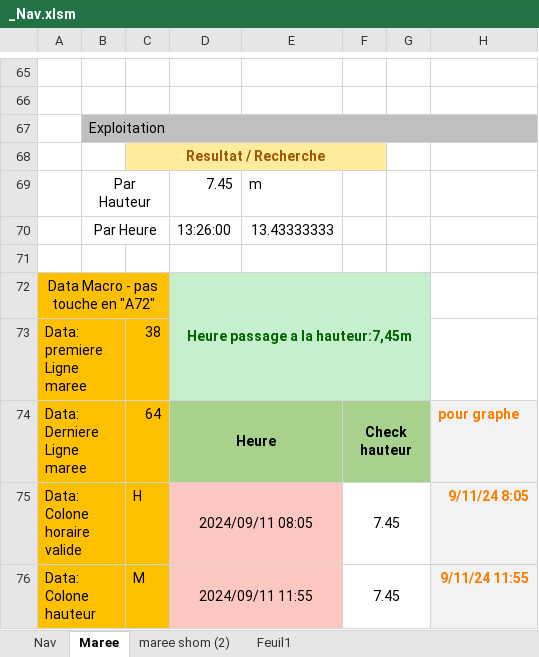
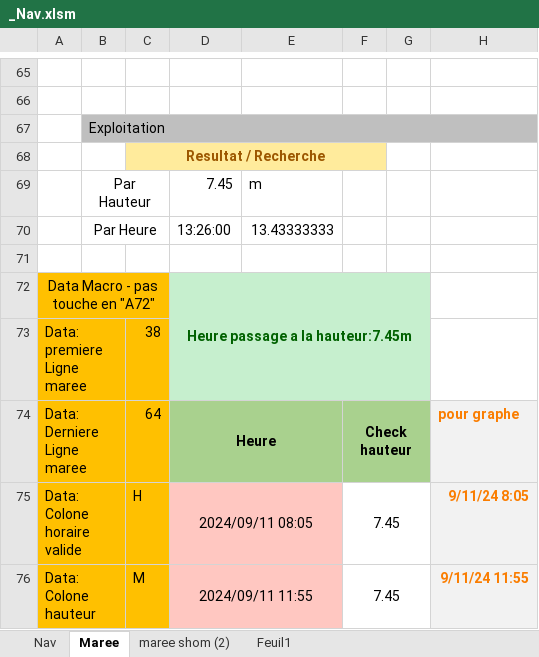
Before and after one commit to Nounours31/NavigationBateau, an Excel workbook: ProjetXLS/_Nav.xlsm, sheet Maree, drawn as a sheet; only a part is shown, gaps mark what is left out; values as stored, in another font and other column widths than the file's, no borders; charts and pictures and conditional formats not drawn; the diff covers the shown part only; the diff names each change by its address in the sheet, - before the commit and + after, or states it on an @@ line.

```diff
--- a/ProjetXLS/_Nav.xlsm (sheet Maree)
+++ b/ProjetXLS/_Nav.xlsm (sheet Maree)
-D72: Heure passage a la hauteur:7,45m
+D72: Heure passage a la hauteur:7.45m
```
Also changed, not shown: 37 edited cells elsewhere in this sheet, charts or pictures, 2 other files.
